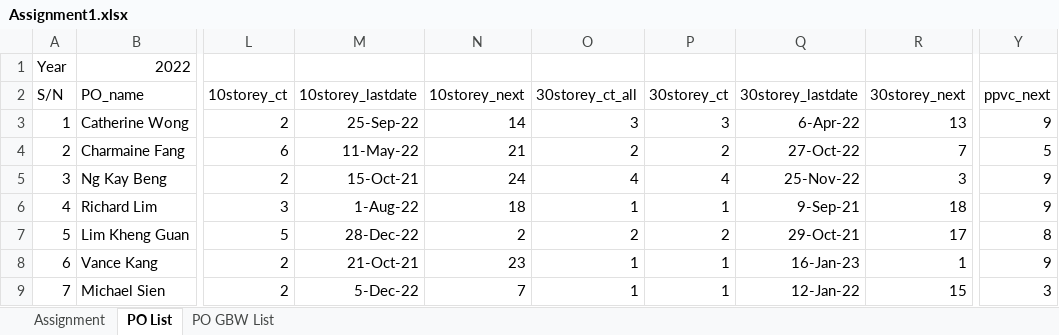
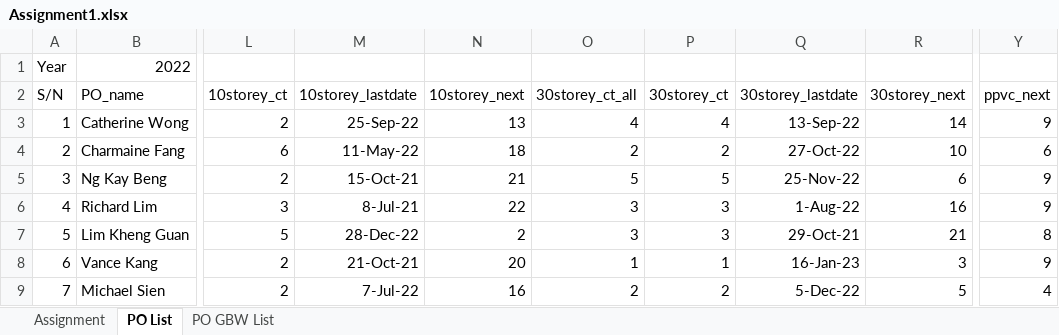
Before and after one commit to chin5oon/STassignment, an Excel workbook: Assignment1.xlsx, sheet PO List, drawn as a sheet; only a part is shown, gaps mark what is left out; values as stored, in another font and other column widths than the file's, no borders; conditional formats not drawn; the diff covers the shown part only; the diff names each change by its address in the sheet, - before the commit and + after, or states it on an @@ line.

Commit message:
Add files via upload

```diff
--- a/Assignment1.xlsx (sheet PO List)
+++ b/Assignment1.xlsx (sheet PO List)
-N3 (10storey_next): 14
+N3 (10storey_next): 13
-O3 (30storey_ct_all): 3
+O3 (30storey_ct_all): 4
-P3 (30storey_ct): 3
+P3 (30storey_ct): 4
-Q3 (30storey_lastdate): 6-Apr-22
+Q3 (30storey_lastdate): 13-Sep-22
-R3 (30storey_next): 13
+R3 (30storey_next): 14
-N4 (10storey_next): 21
+N4 (10storey_next): 18
-R4 (30storey_next): 7
+R4 (30storey_next): 10
-Y4 (ppvc_next): 5
+Y4 (ppvc_next): 6
-N5 (10storey_next): 24
+N5 (10storey_next): 21
-O5 (30storey_ct_all): 4
+O5 (30storey_ct_all): 5
-P5 (30storey_ct): 4
+P5 (30storey_ct): 5
-R5 (30storey_next): 3
+R5 (30storey_next): 6
-M6 (10storey_lastdate): 1-Aug-22
+M6 (10storey_lastdate): 8-Jul-21
-N6 (10storey_next): 18
+N6 (10storey_next): 22
-O6 (30storey_ct_all): 1
+O6 (30storey_ct_all): 3
-P6 (30storey_ct): 1
+P6 (30storey_ct): 3
-Q6 (30storey_lastdate): 9-Sep-21
+Q6 (30storey_lastdate): 1-Aug-22
-R6 (30storey_next): 18
+R6 (30storey_next): 16
-O7 (30storey_ct_all): 2
+O7 (30storey_ct_all): 3
-P7 (30storey_ct): 2
+P7 (30storey_ct): 3
-R7 (30storey_next): 17
+R7 (30storey_next): 21
-N8 (10storey_next): 23
+N8 (10storey_next): 20
-R8 (30storey_next): 1
+R8 (30storey_next): 3
-M9 (10storey_lastdate): 5-Dec-22
+M9 (10storey_lastdate): 7-Jul-22
-N9 (10storey_next): 7
+N9 (10storey_next): 16
-O9 (30storey_ct_all): 1
+O9 (30storey_ct_all): 2
-P9 (30storey_ct): 1
+P9 (30storey_ct): 2
-Q9 (30storey_lastdate): 12-Jan-22
+Q9 (30storey_lastdate): 5-Dec-22
-R9 (30storey_next): 15
+R9 (30storey_next): 5
-Y9 (ppvc_next): 3
+Y9 (ppvc_next): 4
```
Also changed, not shown: 78 edited cells and cell formats elsewhere in this sheet, sheet PO GBW List, sheet Assignment.
